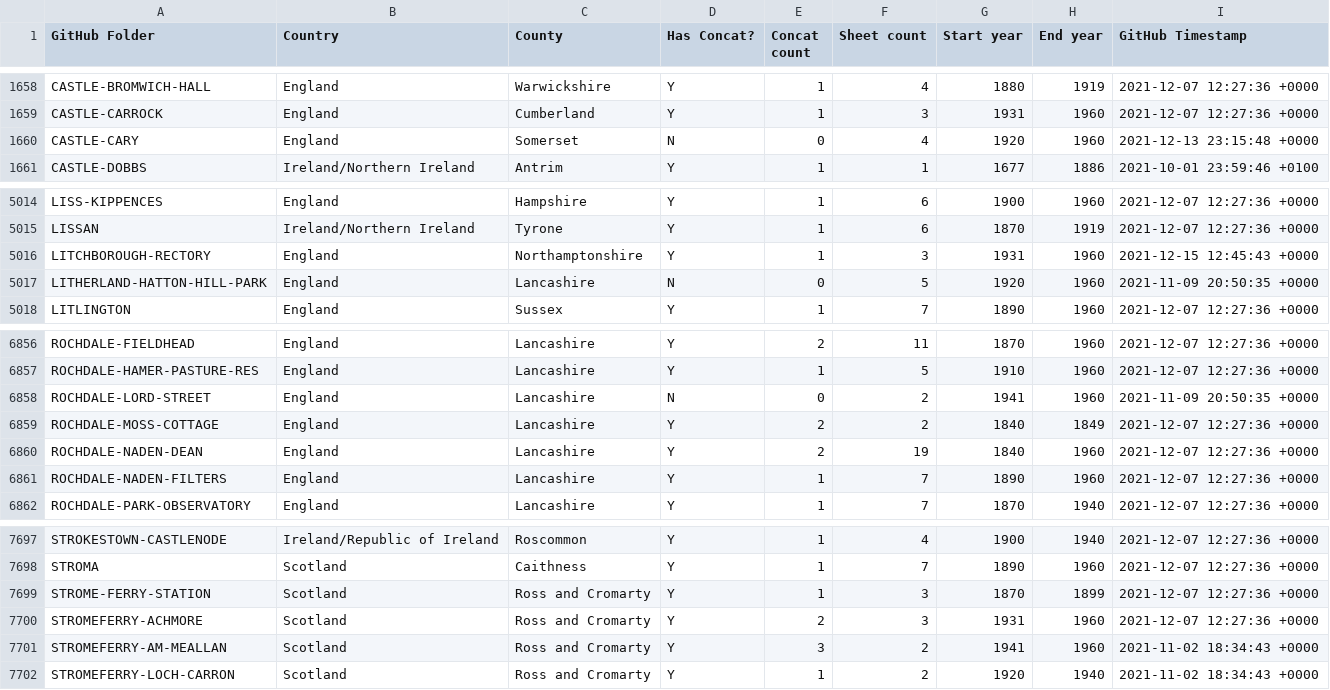
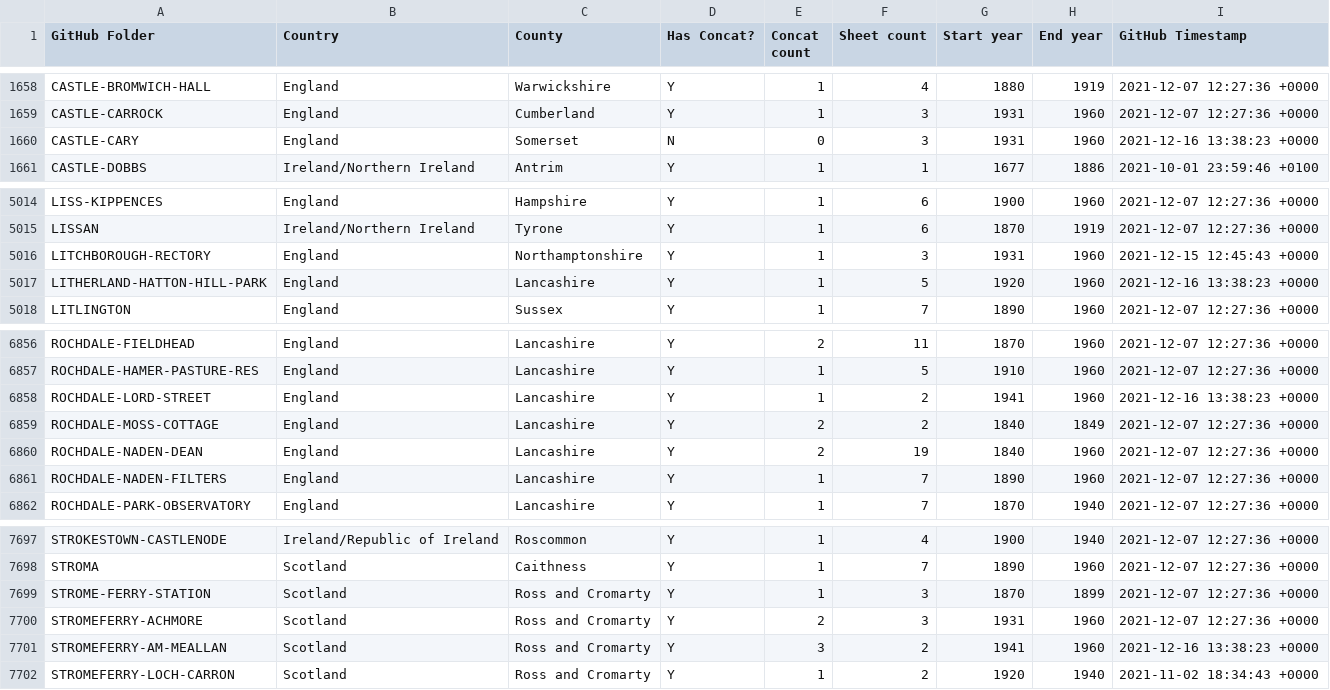
Before and after one commit to rjmeats/BritishRainfall, a CSV file: Locations/Rainfall-Rescue-Concatenation-Summary.csv, drawn as a sheet; only a part is shown, gaps mark what is left out.

```diff
--- a/Locations/Rainfall-Rescue-Concatenation-Summary.csv
+++ b/Locations/Rainfall-Rescue-Concatenation-Summary.csv
@@ -1659,3 +1659,3 @@ CASTLE-BROMWICH-HALL,England,Warwickshire,Y,1,4,1880,1919,2021-12-07 12:27:36 +0
 CASTLE-CARROCK,England,Cumberland,Y,1,3,1931,1960,2021-12-07 12:27:36 +0000
-CASTLE-CARY,England,Somerset,N,0,4,1920,1960,2021-12-13 23:15:48 +0000
+CASTLE-CARY,England,Somerset,N,0,3,1931,1960,2021-12-16 13:38:23 +0000
 CASTLE-DOBBS,Ireland/Northern Ireland,Antrim,Y,1,1,1677,1886,2021-10-01 23:59:46 +0100
@@ -5016,3 +5016,3 @@ LISSAN,Ireland/Northern Ireland,Tyrone,Y,1,6,1870,1919,2021-12-07 12:27:36 +0000
 LITCHBOROUGH-RECTORY,England,Northamptonshire,Y,1,3,1931,1960,2021-12-15 12:45:43 +0000
-LITHERLAND-HATTON-HILL-PARK,England,Lancashire,N,0,5,1920,1960,2021-11-09 20:50:35 +0000
+LITHERLAND-HATTON-HILL-PARK,England,Lancashire,Y,1,5,1920,1960,2021-12-16 13:38:23 +0000
 LITLINGTON,England,Sussex,Y,1,7,1890,1960,2021-12-07 12:27:36 +0000
@@ -6857,3 +6857,3 @@ ROCHDALE-FIELDHEAD,England,Lancashire,Y,2,11,1870,1960,2021-12-07 12:27:36 +0000
 ROCHDALE-HAMER-PASTURE-RES,England,Lancashire,Y,1,5,1910,1960,2021-12-07 12:27:36 +0000
-ROCHDALE-LORD-STREET,England,Lancashire,N,0,2,1941,1960,2021-11-09 20:50:35 +0000
+ROCHDALE-LORD-STREET,England,Lancashire,Y,1,2,1941,1960,2021-12-16 13:38:23 +0000
 ROCHDALE-MOSS-COTTAGE,England,Lancashire,Y,2,2,1840,1849,2021-12-07 12:27:36 +0000
@@ -7700,3 +7700,3 @@ STROME-FERRY-STATION,Scotland,Ross and Cromarty,Y,1,3,1870,1899,2021-12-07 12:27
 STROMEFERRY-ACHMORE,Scotland,Ross and Cromarty,Y,2,3,1931,1960,2021-12-07 12:27:36 +0000
-STROMEFERRY-AM-MEALLAN,Scotland,Ross and Cromarty,Y,3,2,1941,1960,2021-11-02 18:34:43 +0000
+STROMEFERRY-AM-MEALLAN,Scotland,Ross and Cromarty,Y,3,2,1941,1960,2021-12-16 13:38:23 +0000
 STROMEFERRY-LOCH-CARRON,Scotland,Ross and Cromarty,Y,1,2,1920,1940,2021-11-02 18:34:43 +0000
```
Also changed, not shown: 9 other files.
